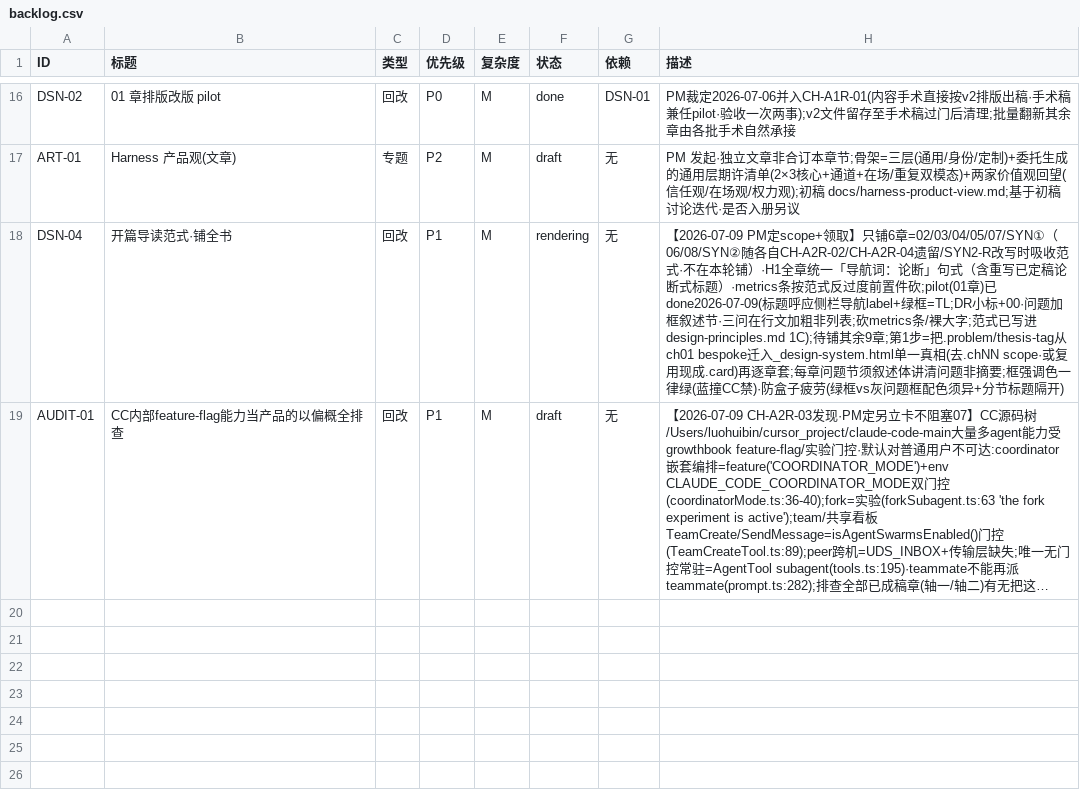
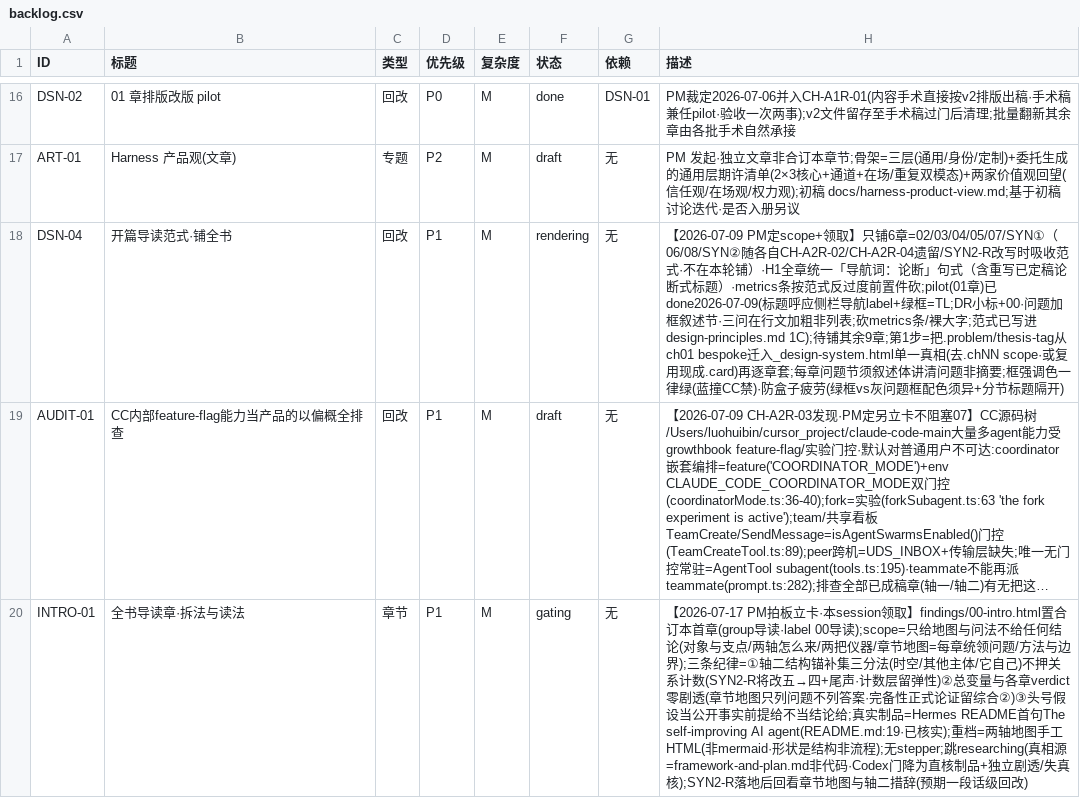
Before and after one commit to BinkRon/CC-vs-Hermes, a CSV file: docs/backlog.csv, drawn as a sheet; only a part is shown, gaps mark what is left out; long unchanged cells end in …; the diff names each change by its address in the sheet, - before the commit and + after, or states it on an @@ line.

```diff
--- a/docs/backlog.csv
+++ b/docs/backlog.csv
+row 20: INTRO-01 | 全书导读章·拆法与读法 | 章节 | P1 | M | gating | 无 | 【2026-07-17 PM拍板立卡·本session领取】findings/00-intro.html置合订本首章(group导读·label 00导读);scope=只给地图与问法不给任何结论(对象与支点/两轴怎么来/两把仪器/章节地图=每章统领问题/方法与边界);三条纪律=①轴二结构锚补集三分法(时空/其他主体/它自己)不押关系计数(SYN2-R将改五→四+尾声·计数层留弹性)②总变量与各章verdict零剧透(章节地图只列问题不列答案·完备性正式论证留综合②)③头号假设当公开事实前提给不当结论给;真实制品=Hermes README首句The self-improving AI agent(README.md:19·已核实);重档=两轴地图手工HTML(非mermaid·形状是结构非流程);无stepper;跳researching(真相源=framework-and-plan.md非代码·Codex门降为直核制品+独立剧透/失真核);SYN2-R落地后回看章节地图与轴二措辞(预期一段话级回改)
```
Also changed, not shown: 10 other files.
